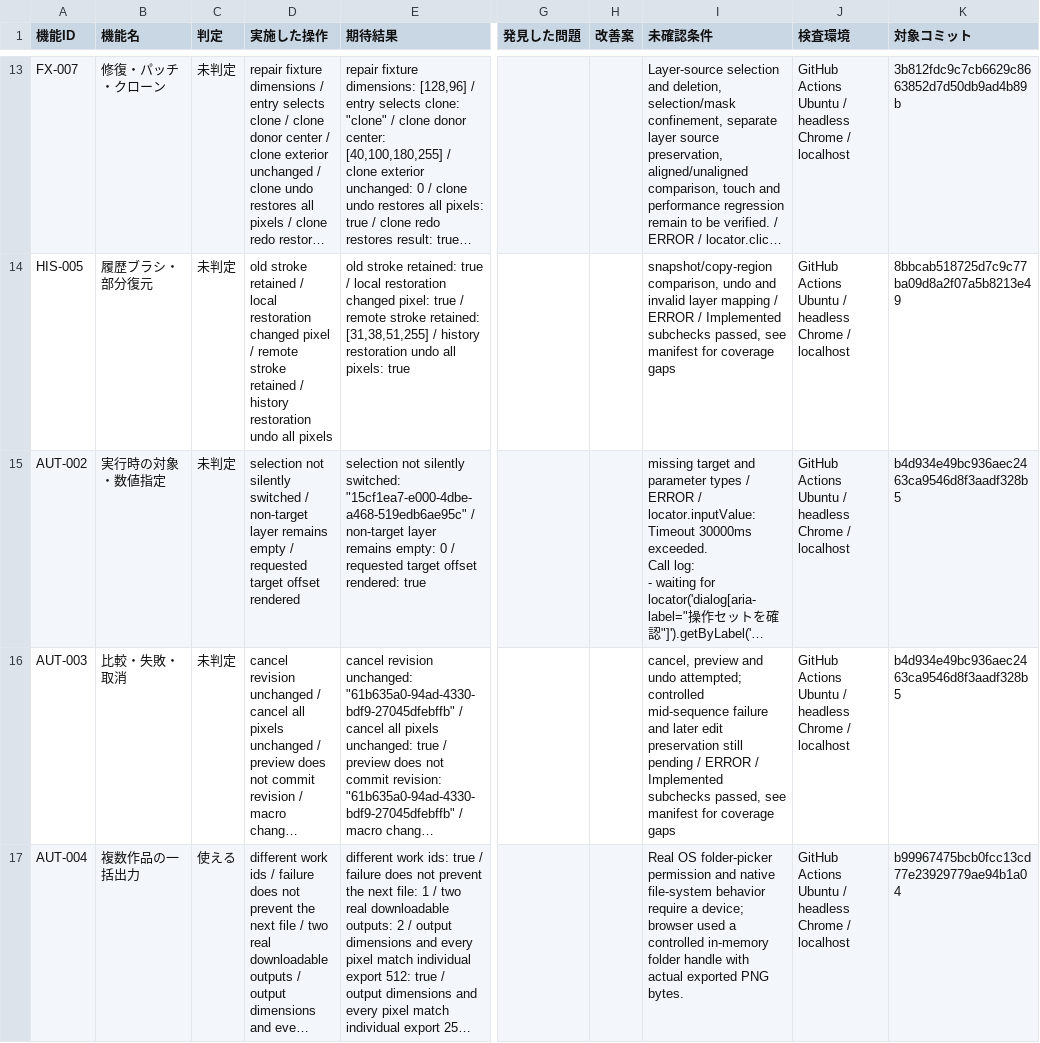
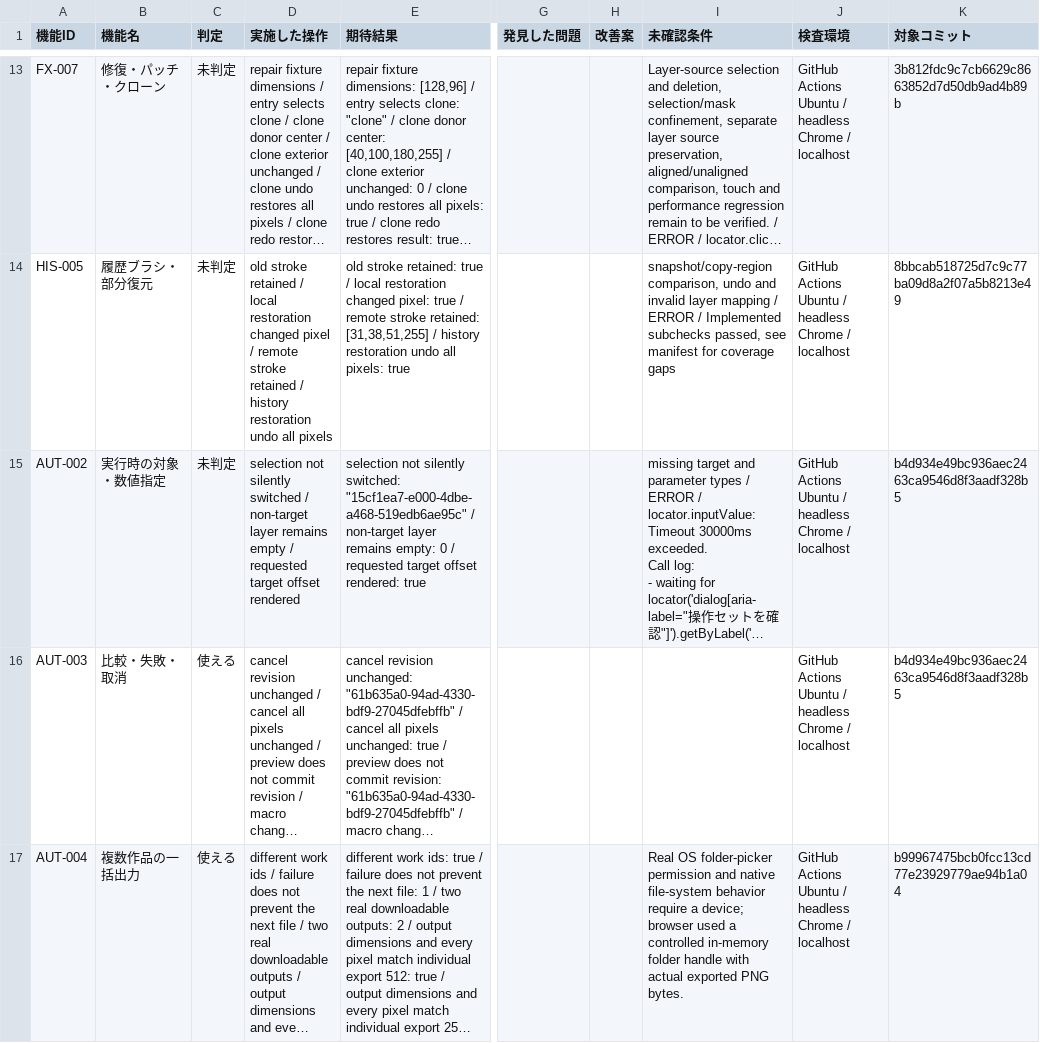
Before and after one commit to totoro0419/illustro, a CSV file: docs/device-audit/03-CHAT-REMAINING17.csv, drawn as a sheet; only a part is shown, gaps mark what is left out; long unchanged cells end in …; the diff covers the shown part only; the diff names each change by its address in the sheet, - before the commit and + after, or states it on an @@ line.

```diff
--- a/docs/device-audit/03-CHAT-REMAINING17.csv
+++ b/docs/device-audit/03-CHAT-REMAINING17.csv
-C16 (判定): 未判定
+C16 (判定): 使える
-I16 (未確認条件): cancel, preview and undo attempted; controlled mid-sequence failure and later edit preservation still pending / ERROR / Implemented subchecks passed, see manifest for coverage gaps
+I16 (未確認条件): (empty)
```
Also changed, not shown: 4 edited cells elsewhere in this file, 3 other files.
